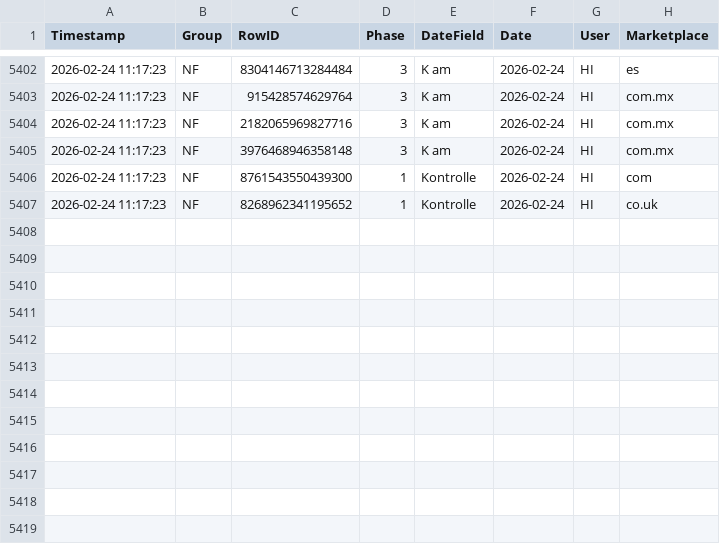
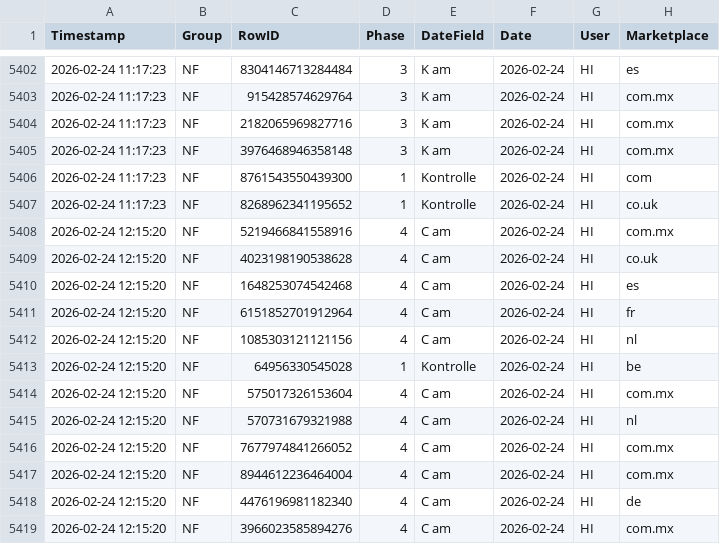
Before and after one commit to fmossig/smartsheet-tracker, a CSV file: tracking_data/change_history.csv, drawn as a sheet; only a part is shown, gaps mark what is left out.

```diff
--- a/tracking_data/change_history.csv
+++ b/tracking_data/change_history.csv
@@ -5407 +5407,13 @@ Timestamp,Group,RowID,Phase,DateField,Date,User,Marketplace
 2026-02-24 11:17:23,NF,8268962341195652,1,Kontrolle,2026-02-24,HI,co.uk
+2026-02-24 12:15:20,NF,5219466841558916,4,C am,2026-02-24,HI,com.mx
+2026-02-24 12:15:20,NF,4023198190538628,4,C am,2026-02-24,HI,co.uk
+2026-02-24 12:15:20,NF,1648253074542468,4,C am,2026-02-24,HI,es
+2026-02-24 12:15:20,NF,6151852701912964,4,C am,2026-02-24,HI,fr
+2026-02-24 12:15:20,NF,1085303121121156,4,C am,2026-02-24,HI,nl
+2026-02-24 12:15:20,NF,64956330545028,1,Kontrolle,2026-02-24,HI,be
+2026-02-24 12:15:20,NF,575017326153604,4,C am,2026-02-24,HI,com.mx
+2026-02-24 12:15:20,NF,570731679321988,4,C am,2026-02-24,HI,nl
+2026-02-24 12:15:20,NF,7677974841266052,4,C am,2026-02-24,HI,com.mx
+2026-02-24 12:15:20,NF,8944612236464004,4,C am,2026-02-24,HI,com.mx
+2026-02-24 12:15:20,NF,4476196981182340,4,C am,2026-02-24,HI,de
+2026-02-24 12:15:20,NF,3966023585894276,4,C am,2026-02-24,HI,com.mx
```
Also changed, not shown: 1 other file.
